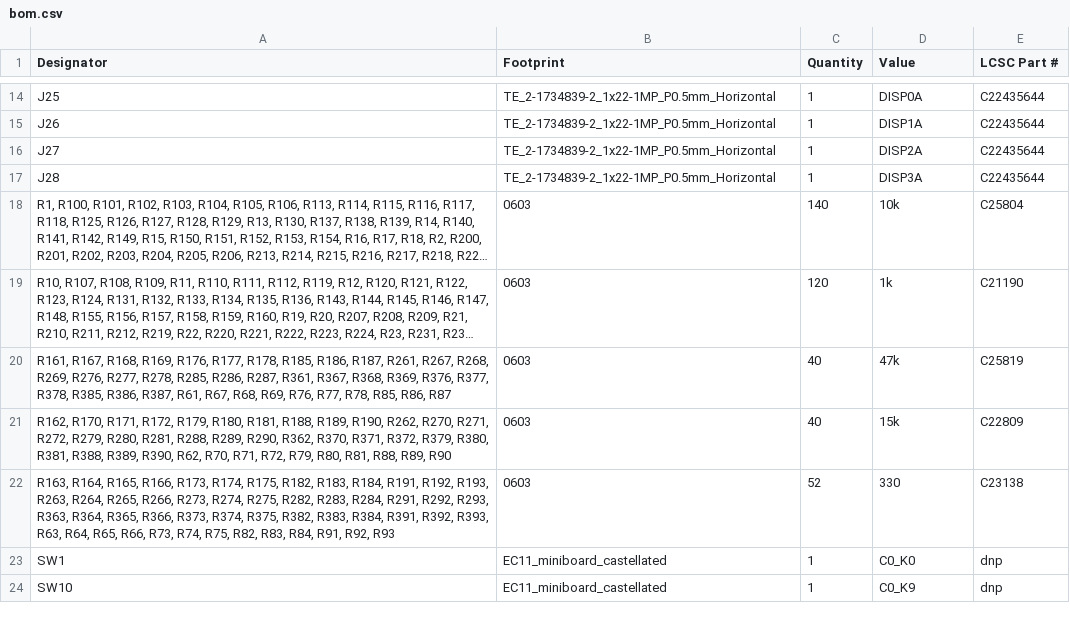
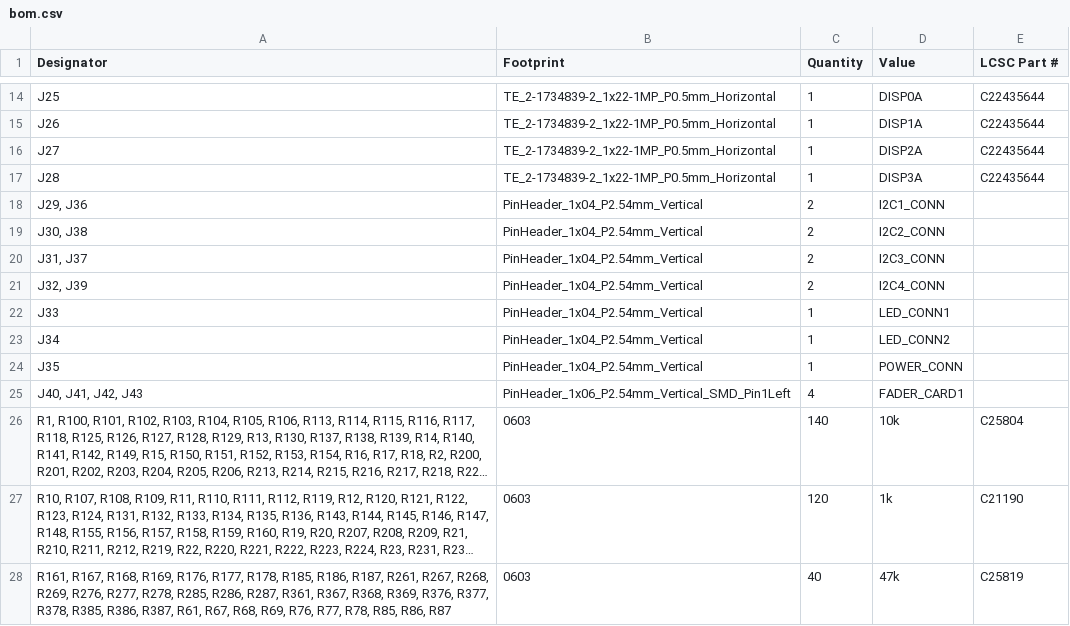
Before and after one commit to skylar-slideshows/Digilog_Capstone, a CSV file: PCB_CAD/BUCKET_CONTROLS/production/bom.csv, drawn as a sheet; only a part is shown, gaps mark what is left out; the shorter side is filled out with more unchanged rows; long unchanged cells end in …; the diff names each change by its address in the sheet, - before the commit and + after, or states it on an @@ line.

```diff
--- a/PCB_CAD/BUCKET_CONTROLS/production/bom.csv
+++ b/PCB_CAD/BUCKET_CONTROLS/production/bom.csv
+row 18: J29, J36 | PinHeader_1x04_P2.54mm_Vertical | 2 | I2C1_CONN
+row 19: J30, J38 | PinHeader_1x04_P2.54mm_Vertical | 2 | I2C2_CONN
+row 20: J31, J37 | PinHeader_1x04_P2.54mm_Vertical | 2 | I2C3_CONN
+row 21: J32, J39 | PinHeader_1x04_P2.54mm_Vertical | 2 | I2C4_CONN
+row 22: J33 | PinHeader_1x04_P2.54mm_Vertical | 1 | LED_CONN1
+row 23: J34 | PinHeader_1x04_P2.54mm_Vertical | 1 | LED_CONN2
+row 24: J35 | PinHeader_1x04_P2.54mm_Vertical | 1 | POWER_CONN
+row 25: J40, J41, J42, J43 | PinHeader_1x06_P2.54mm_Vertical_SMD_Pin1Left | 4 | FADER_CARD1
```
Also changed, not shown: PCB_CAD/BUCKET_CONTROLS/production/designators.csv, PCB_CAD/BUCKET_CONTROLS/production/positions.csv, 15 other files.
